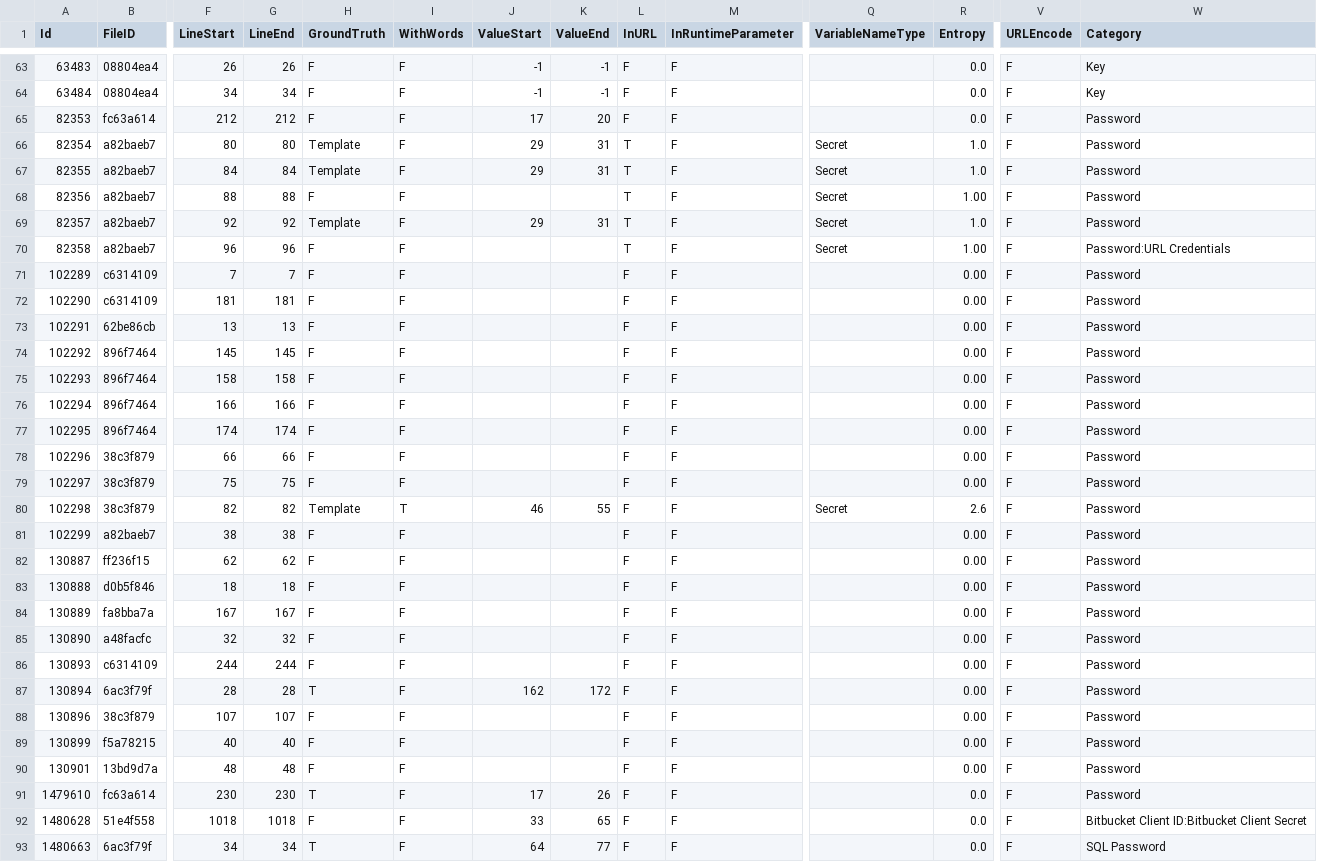
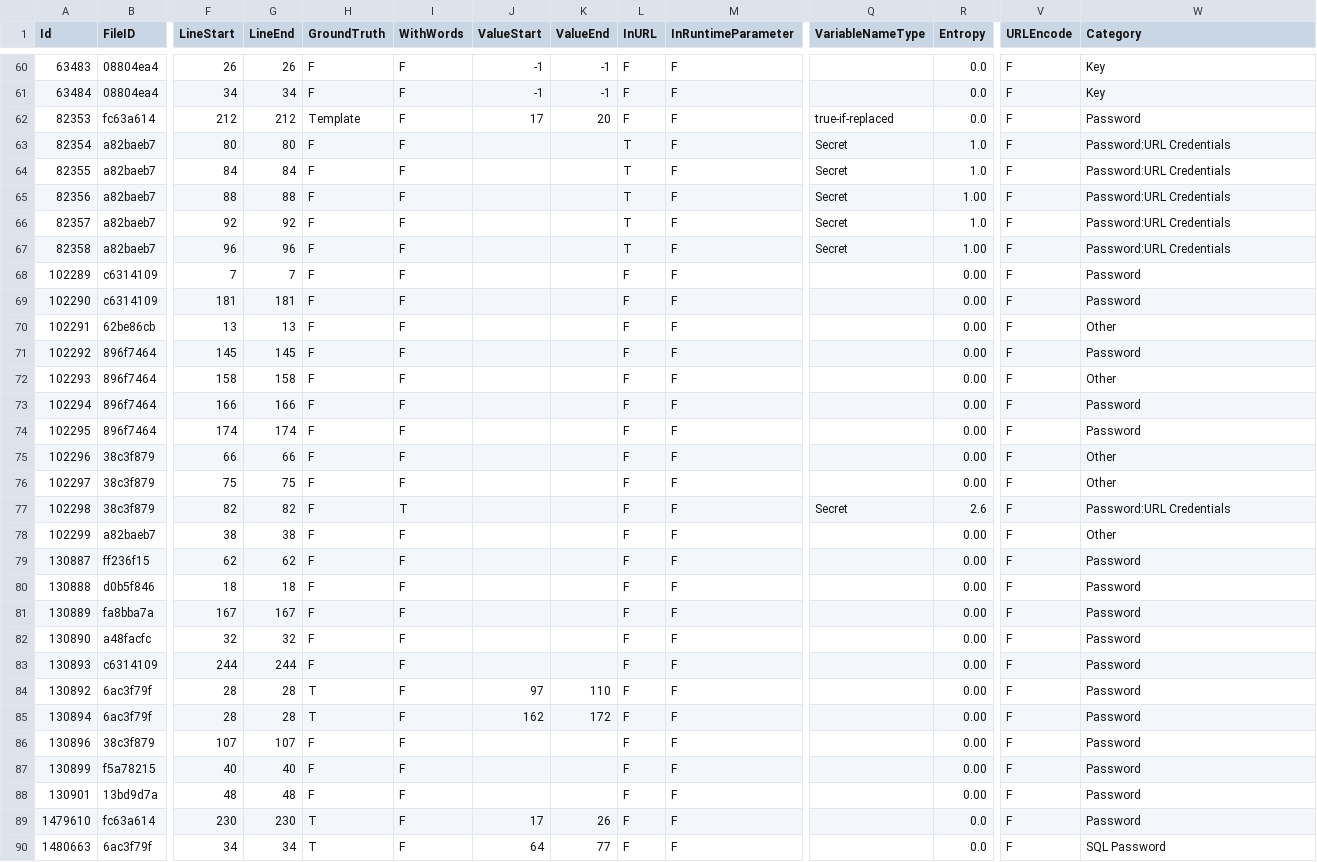
Before and after one commit to Samsung/CredData, a CSV file: meta/90aebe4a.csv, drawn as a sheet; only a part is shown, gaps mark what is left out; removed rows and columns are numbered as before the commit, all else as after; rows hold the shown columns only; the diff covers the shown part only; the diff names each change by its address in the sheet, - before the commit and + after, or states it on an @@ line.

```diff
--- a/meta/90aebe4a.csv
+++ b/meta/90aebe4a.csv
-H62 (GroundTruth): F
+H62 (GroundTruth): Template
-Q62 (VariableNameType): (empty)
+Q62 (VariableNameType): true-if-replaced
-H63:H64 (GroundTruth): Template
+H63:H64 (GroundTruth): F
-J63:J64 (ValueStart): 29
+J63:J64 (ValueStart): (empty)
-K63:K64 (ValueEnd): 31
+K63:K64 (ValueEnd): (empty)
-W63:W66 (Category): Password
+W63:W66 (Category): Password:URL Credentials
-H66 (GroundTruth): Template
+H66 (GroundTruth): F
-J66 (ValueStart): 29
+J66 (ValueStart): (empty)
-K66 (ValueEnd): 31
+K66 (ValueEnd): (empty)
-W70 (Category): Password
+W70 (Category): Other
-W72 (Category): Password
+W72 (Category): Other
-W75:W76 (Category): Password
+W75:W76 (Category): Other
-H77 (GroundTruth): Template
+H77 (GroundTruth): F
-J77 (ValueStart): 46
+J77 (ValueStart): (empty)
-K77 (ValueEnd): 55
+K77 (ValueEnd): (empty)
-W77 (Category): Password
+W77 (Category): Password:URL Credentials
-W78 (Category): Password
+W78 (Category): Other
+row 84: 130892 | 6ac3f79f | 28 | 28 | T | F | 97 | 110 | F | F |  | 0.00 | F | Password
-row 92: 1480628 | 51e4f558 | 1018 | 1018 | F | F | 33 | 65 | F | F |  | 0.0 | F | Bitbucket Client ID:Bitbucket Client Secret
```
Also changed, not shown: 3 removed rows and 30 edited cells elsewhere in this file, 1 other file.
